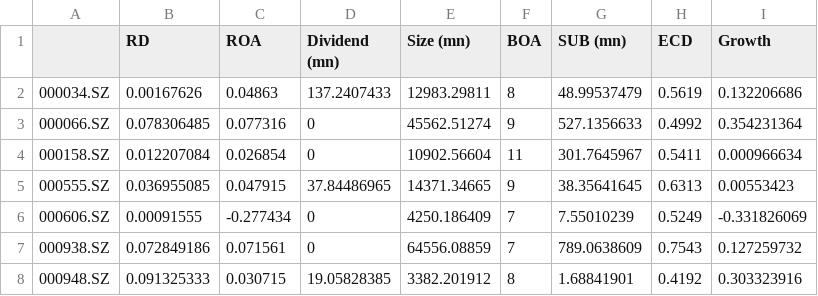
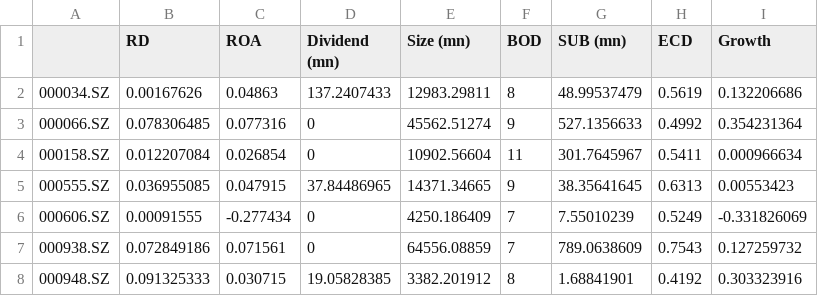
Before and after one commit to ZhangPeidong-Mack/AE, a CSV file: RDdata.csv, drawn as a sheet; only a part is shown.

Commit message:
Update RDdata.csv

```diff
--- a/RDdata.csv
+++ b/RDdata.csv
@@ -1,2 +1,2 @@
-,RD,ROA,Dividend (mn),Size (mn),BOA,SUB (mn),ECD,Growth
+,RD,ROA,Dividend (mn),Size (mn),BOD,SUB (mn),ECD,Growth
 000034.SZ,0.00167626,0.04863,137.2407433,12983.29811,8,48.99537479,0.5619,0.132206686
```
